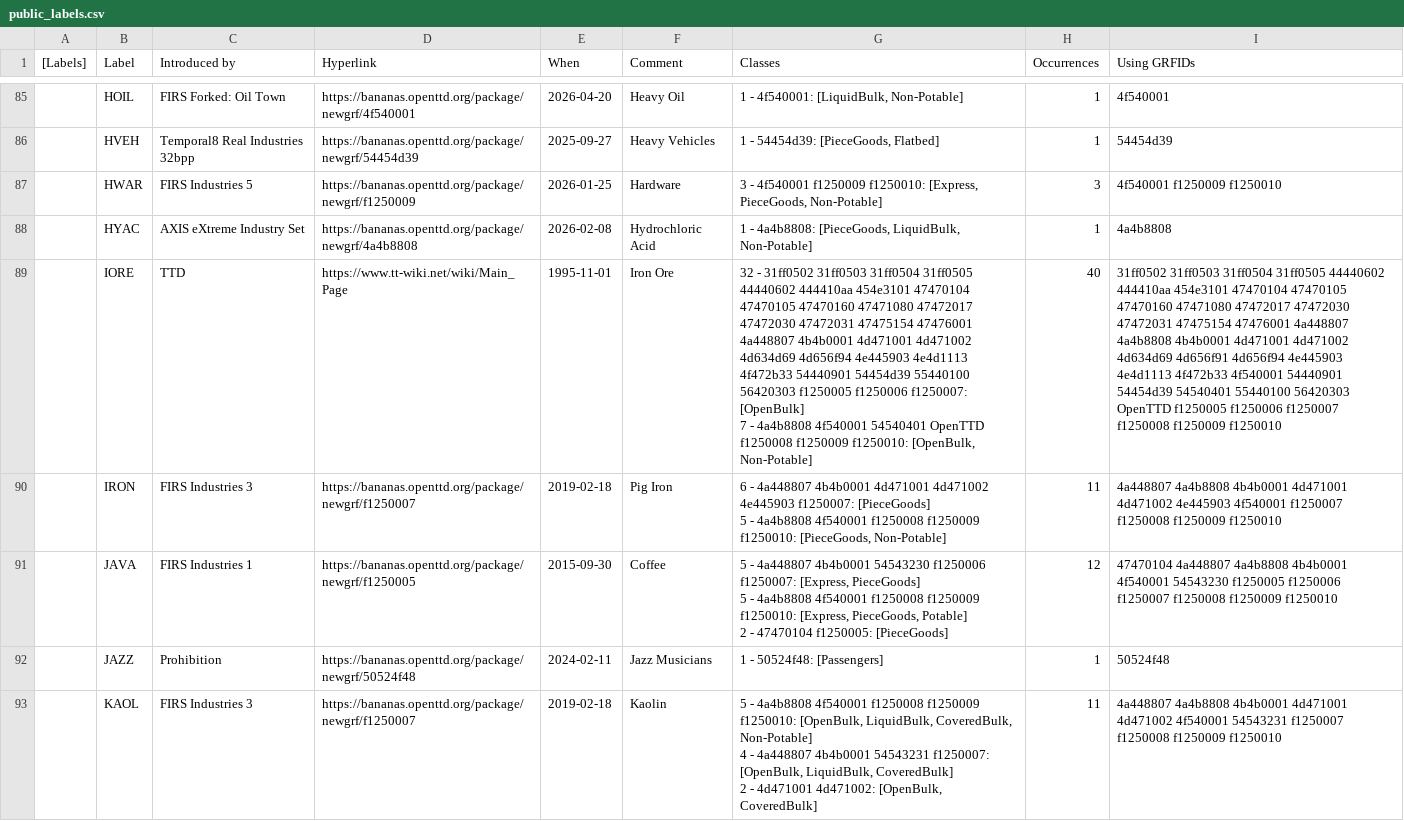
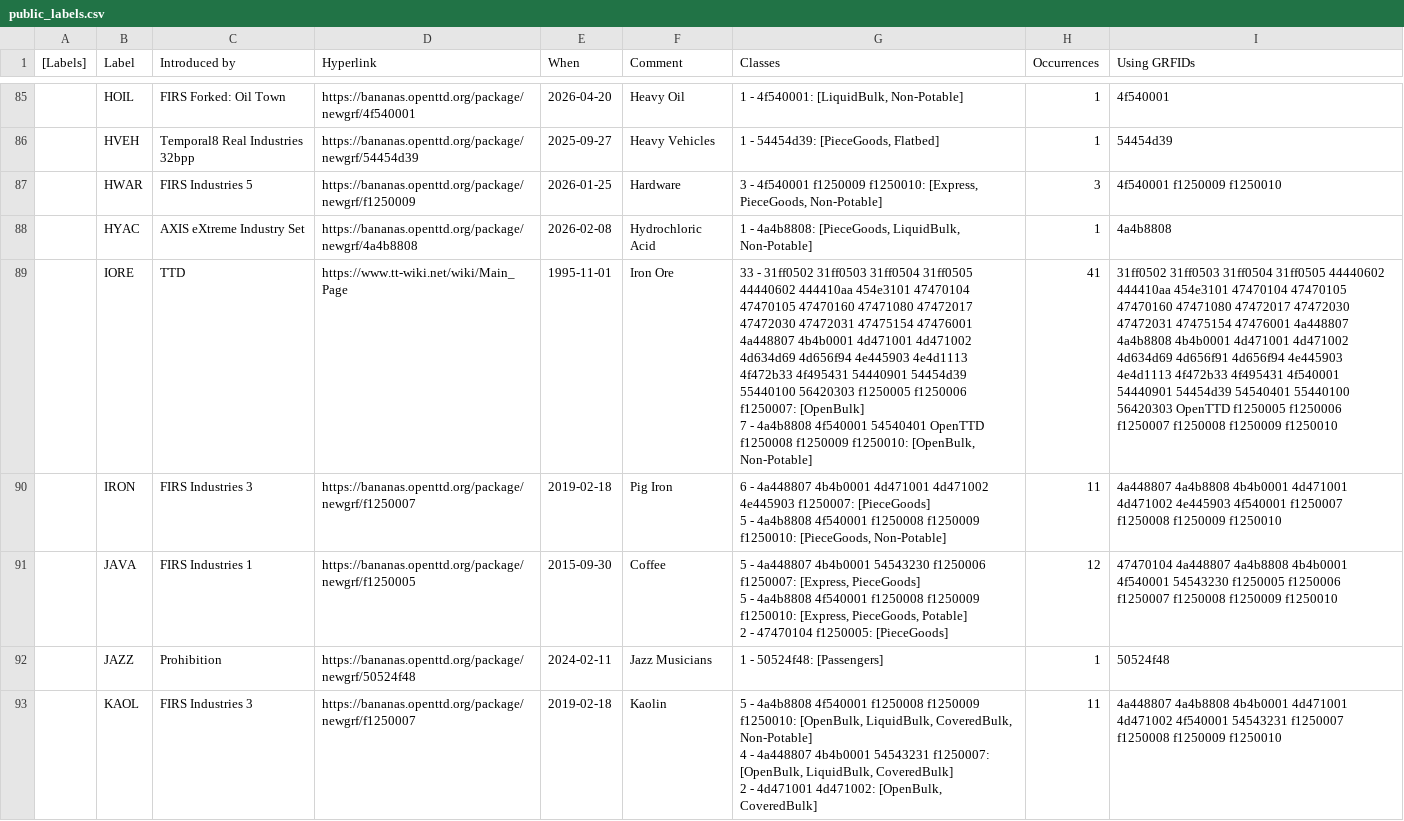
Before and after one commit to Rito13/BaNaNaS-get_badge_labels, a CSV file: gen_docs/cargos/public_labels.csv, drawn as a sheet; only a part is shown, gaps mark what is left out; the diff covers the shown part only.

```diff
--- a/gen_docs/cargos/public_labels.csv
+++ b/gen_docs/cargos/public_labels.csv
@@ -164,4 +165,4 @@
 ,"HYAC","AXIS eXtreme Industry Set",https://bananas.openttd.org/package/newgrf/4a4b8808,2026-02-08,"Hydrochloric Acid","1 - 4a4b8808: [PieceGoods, LiquidBulk, Non-Potable]",1,"4a4b8808"
-,"IORE",TTD,https://www.tt-wiki.net/wiki/Main_Page,1995-11-01,"Iron Ore","32 - 31ff0502 31ff0503 31ff0504 31ff0505 44440602 444410aa 454e3101 47470104 47470105 47470160 47471080 47472017 47472030 47472031 47475154 47476001 4a448807 4b4b0001 4d471001 4d471002 4d634d69 4d656f94 4e445903 4e4d1113 4f472b33 54440901 54454d39 55440100 56420303 f1250005 f1250006 f1250007: [OpenBulk]
-7 - 4a4b8808 4f540001 54540401 OpenTTD f1250008 f1250009 f1250010: [OpenBulk, Non-Potable]",40,"31ff0502 31ff0503 31ff0504 31ff0505 44440602 444410aa 454e3101 47470104 47470105 47470160 47471080 47472017 47472030 47472031 47475154 47476001 4a448807 4a4b8808 4b4b0001 4d471001 4d471002 4d634d69 4d656f91 4d656f94 4e445903 4e4d1113 4f472b33 4f540001 54440901 54454d39 54540401 55440100 56420303 OpenTTD f1250005 f1250006 f1250007 f1250008 f1250009 f1250010"
+,"IORE",TTD,https://www.tt-wiki.net/wiki/Main_Page,1995-11-01,"Iron Ore","33 - 31ff0502 31ff0503 31ff0504 31ff0505 44440602 444410aa 454e3101 47470104 47470105 47470160 47471080 47472017 47472030 47472031 47475154 47476001 4a448807 4b4b0001 4d471001 4d471002 4d634d69 4d656f94 4e445903 4e4d1113 4f472b33 4f495431 54440901 54454d39 55440100 56420303 f1250005 f1250006 f1250007: [OpenBulk]
+7 - 4a4b8808 4f540001 54540401 OpenTTD f1250008 f1250009 f1250010: [OpenBulk, Non-Potable]",41,"31ff0502 31ff0503 31ff0504 31ff0505 44440602 444410aa 454e3101 47470104 47470105 47470160 47471080 47472017 47472030 47472031 47475154 47476001 4a448807 4a4b8808 4b4b0001 4d471001 4d471002 4d634d69 4d656f91 4d656f94 4e445903 4e4d1113 4f472b33 4f495431 4f540001 54440901 54454d39 54540401 55440100 56420303 OpenTTD f1250005 f1250006 f1250007 f1250008 f1250009 f1250010"
 ,"IRON","FIRS Industries 3",https://bananas.openttd.org/package/newgrf/f1250007,2019-02-18,"Pig Iron","6 - 4a448807 4b4b0001 4d471001 4d471002 4e445903 f1250007: [PieceGoods]
```
Also changed, not shown: 3 added rows and 75 edited cells elsewhere in this file, 5 other files.
